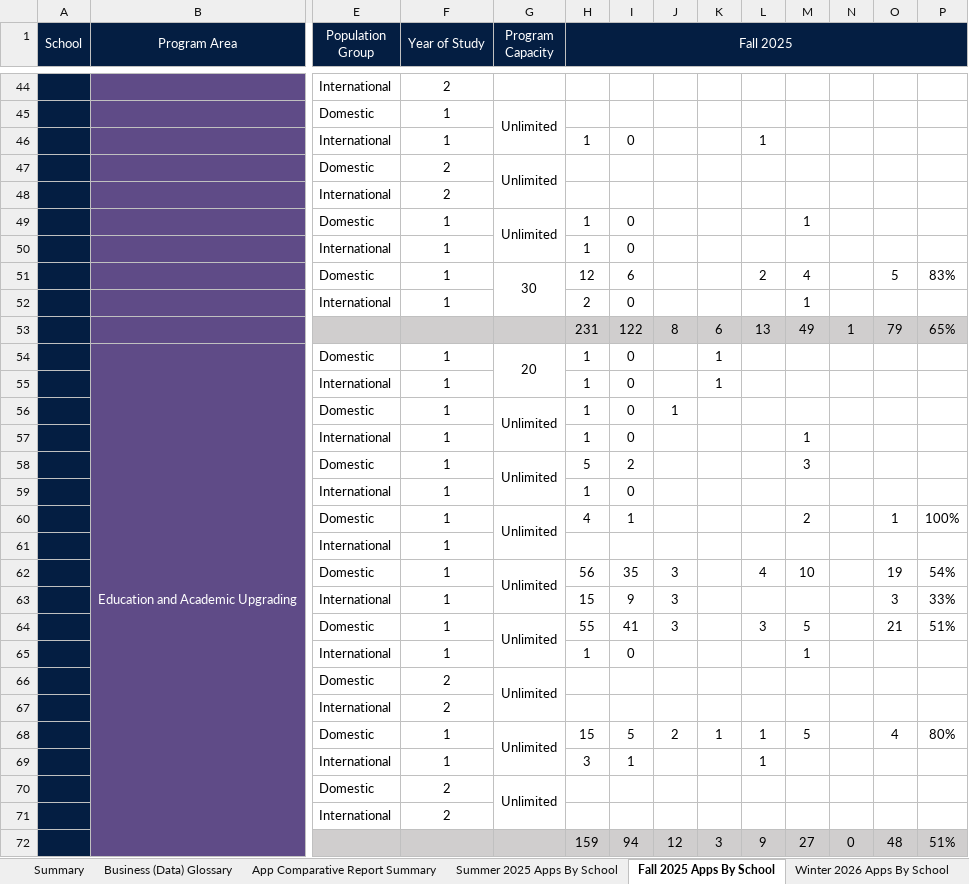
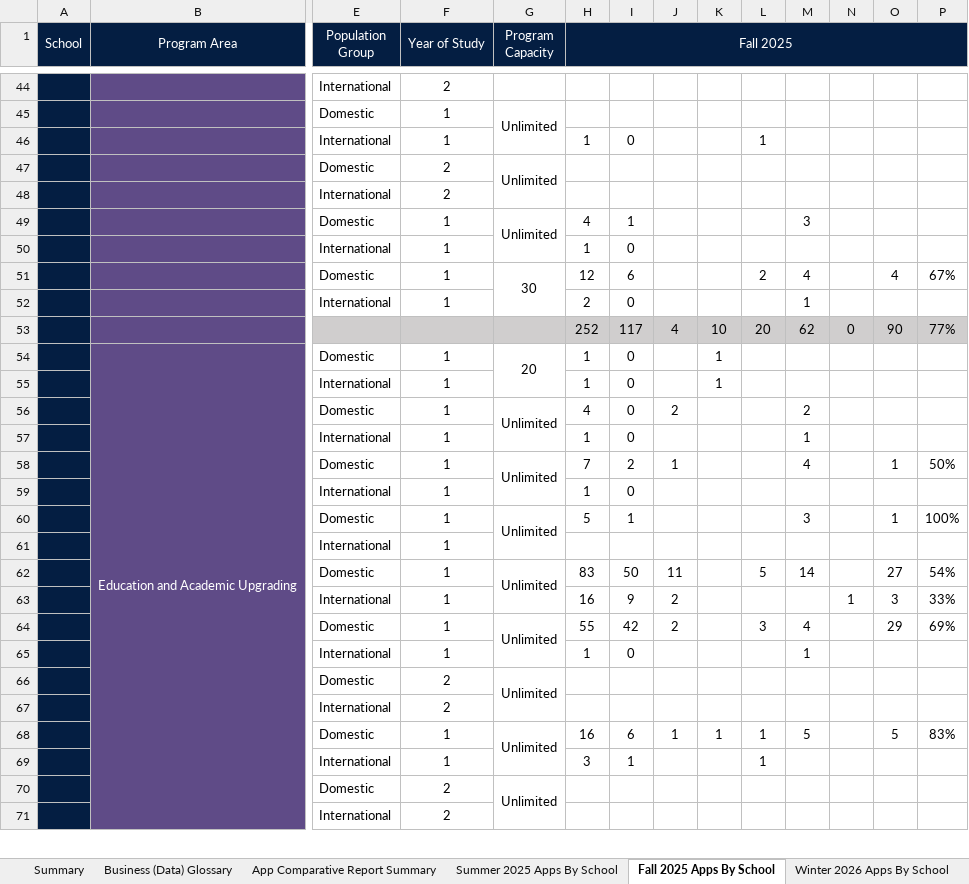
Before and after one commit to guochuanyong/KPI-Automation-Final-Products, an Excel workbook: Output Files/KC 2025-26 Applications KPI as of June 02, 2025.xlsx, sheet Fall 2025 Apps By School, drawn as a sheet; only a part is shown, gaps mark what is left out; values as stored, in another font and other column widths than the file's, no borders; conditional formats not drawn; removed rows and columns are numbered as before the commit, all else as after; rows hold the shown columns only; the diff covers the shown part only; the diff names each change by its address in the sheet, - before the commit and + after, or states it on an @@ line.

```diff
--- a/Output Files/KC 2025-26 Applications KPI as of June 02, 2025.xlsx (sheet Fall 2025 Apps By School)
+++ b/Output Files/KC 2025-26 Applications KPI as of June 02, 2025.xlsx (sheet Fall 2025 Apps By School)
-H49 (Fall 2025): 1
+H49 (Fall 2025): 4
-I49: 0
+I49: 1
-M49: 1
+M49: 3
-O51: 5
+O51: 4
-P51: 83%
+P51: 67%
-row 53:  |  |  |  |  | 231 | 122 | 8 | 6 | 13 | 49 | 1 | 79 | 65%
+row 53:  |  |  |  |  | 252 | 117 | 4 | 10 | 20 | 62 | 0 | 90 | 77%
-H56 (Fall 2025): 1
+H56 (Fall 2025): 4
-J56: 1
+J56: 2
-M56: (empty)
+M56: 2
-H58 (Fall 2025): 5
+H58 (Fall 2025): 7
-J58: (empty)
+J58: 1
-M58: 3
+M58: 4
-O58: (empty)
+O58: 1
-P58: (empty)
+P58: 50%
-H60 (Fall 2025): 4
+H60 (Fall 2025): 5
-M60: 2
+M60: 3
-row 62:  |  | Domestic | 1 | Unlimited | 56 | 35 | 3 |  | 4 | 10 |  | 19 | 54%
+row 62:  |  | Domestic | 1 | Unlimited | 83 | 50 | 11 |  | 5 | 14 |  | 27 | 54%
-H63 (Fall 2025): 15
+H63 (Fall 2025): 16
-J63:J64: 3
+J63:J64: 2
-N63: (empty)
+N63: 1
-I64: 41
+I64: 42
-M64: 5
+M64: 4
-O64: 21
+O64: 29
-P64: 51%
+P64: 69%
-H68 (Fall 2025): 15
+H68 (Fall 2025): 16
-I68: 5
+I68: 6
-J68: 2
+J68: 1
-O68: 4
+O68: 5
-P68: 80%
+P68: 83%
-row 72:  |  |  |  |  | 159 | 94 | 12 | 3 | 9 | 27 | 0 | 48 | 51%
```
Also changed, not shown: 25 added rows, 24 removed rows and 97 edited cells elsewhere in this sheet, sheet Winter 2026 Apps By School, sheet App Comparative Report Summary, sheet Spring 2026 Apps By School, sheet Summer 2025 Apps By School, Briefing Note Enrolment Comparison Table From Previous Academic Year.xlsx, KC 2025-26 Applications KPI_TEMPLATE.xlsx, 4 other files.
